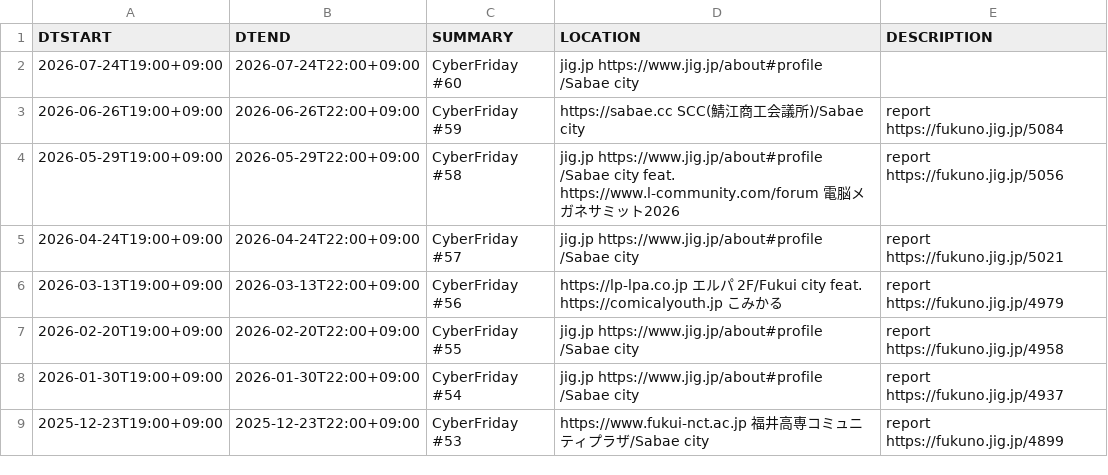
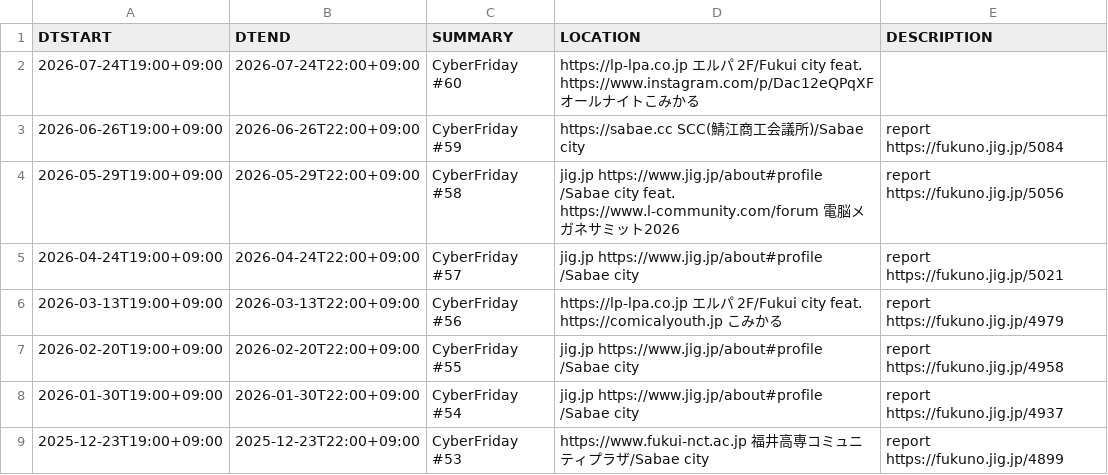
Before and after one commit to code4fukui/cybervalley, a CSV file: cyberfriday.csv, drawn as a sheet; only a part is shown.

Commit message:
update data

```diff
--- a/cyberfriday.csv
+++ b/cyberfriday.csv
@@ -1,3 +1,3 @@
 DTSTART,DTEND,SUMMARY,LOCATION,DESCRIPTION
-2026-07-24T19:00+09:00,2026-07-24T22:00+09:00,CyberFriday #60,jig.jp https://www.jig.jp/about#profile /Sabae city,
+2026-07-24T19:00+09:00,2026-07-24T22:00+09:00,CyberFriday #60, https://lp-lpa.co.jp エルパ 2F/Fukui city feat.  https://www.instagram.com/p/Dac12eQPqXF オールナイトこみかる,
 2026-06-26T19:00+09:00,2026-06-26T22:00+09:00,CyberFriday #59, https://sabae.cc SCC(鯖江商工会議所)/Sabae city,report https://fukuno.jig.jp/5084
```
Also changed, not shown: 2 other files.
